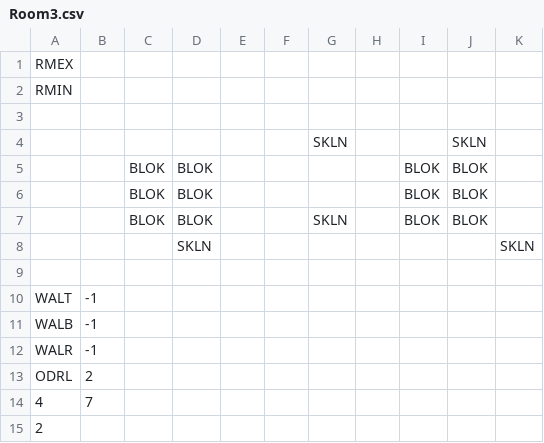
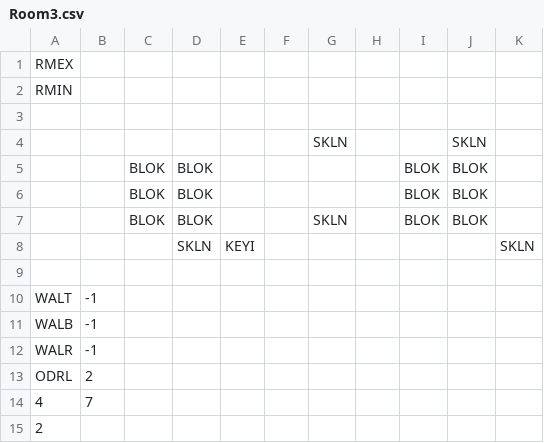
Before and after one commit to kylegessel/sprintfinity3902, a CSV file: Sprintfinity3902/Content/Rooms/Room3.csv, drawn as a sheet.

Commit message:
Add missing key to room 3.

```diff
--- a/Sprintfinity3902/Content/Rooms/Room3.csv
+++ b/Sprintfinity3902/Content/Rooms/Room3.csv
@@ -7,3 +7,3 @@ RMIN,,,,,,,,,,,
  , ,BLOK,BLOK, , ,SKLN, ,BLOK,BLOK, ,
- , , ,SKLN, , ,, , , ,SKLN,
+ , , ,SKLN,KEYI, ,, , , ,SKLN,
  , , , , , , , , , , ,
```
